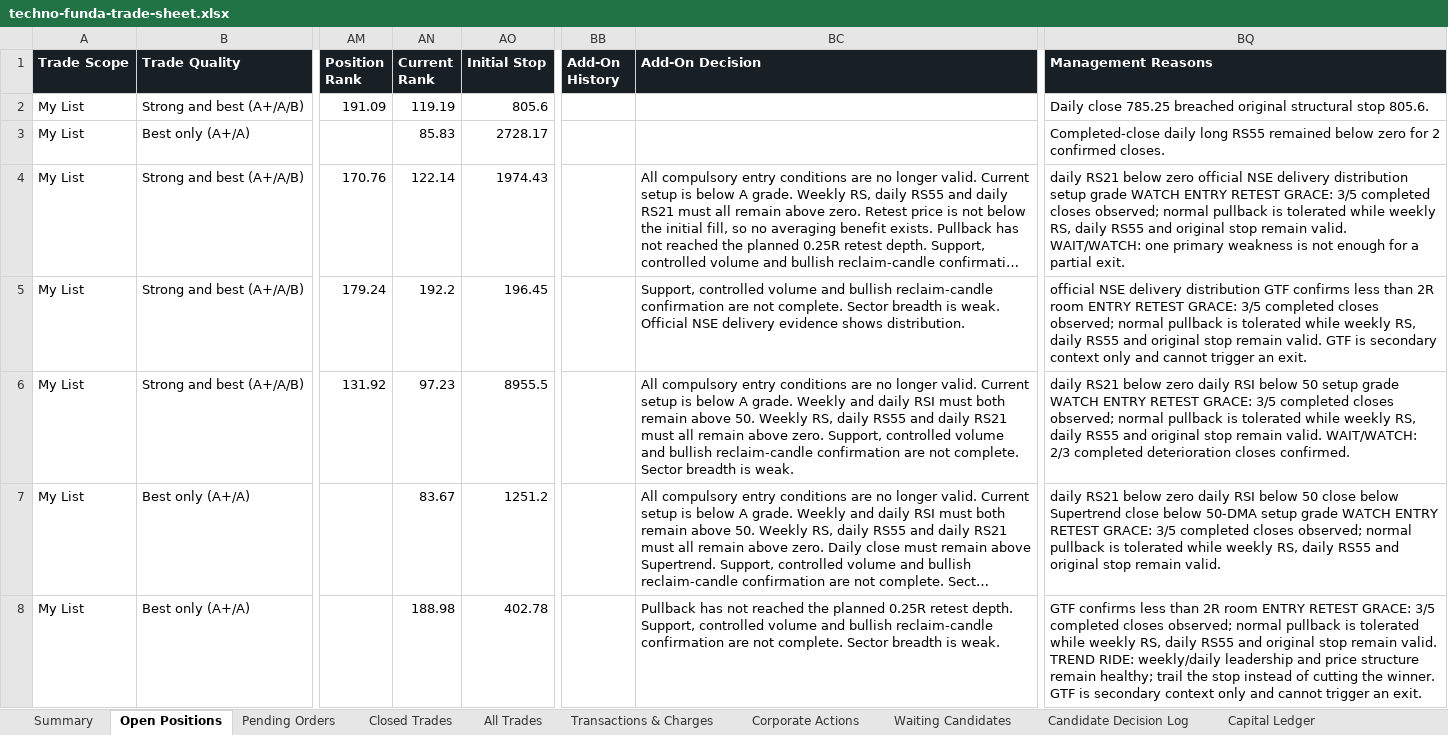
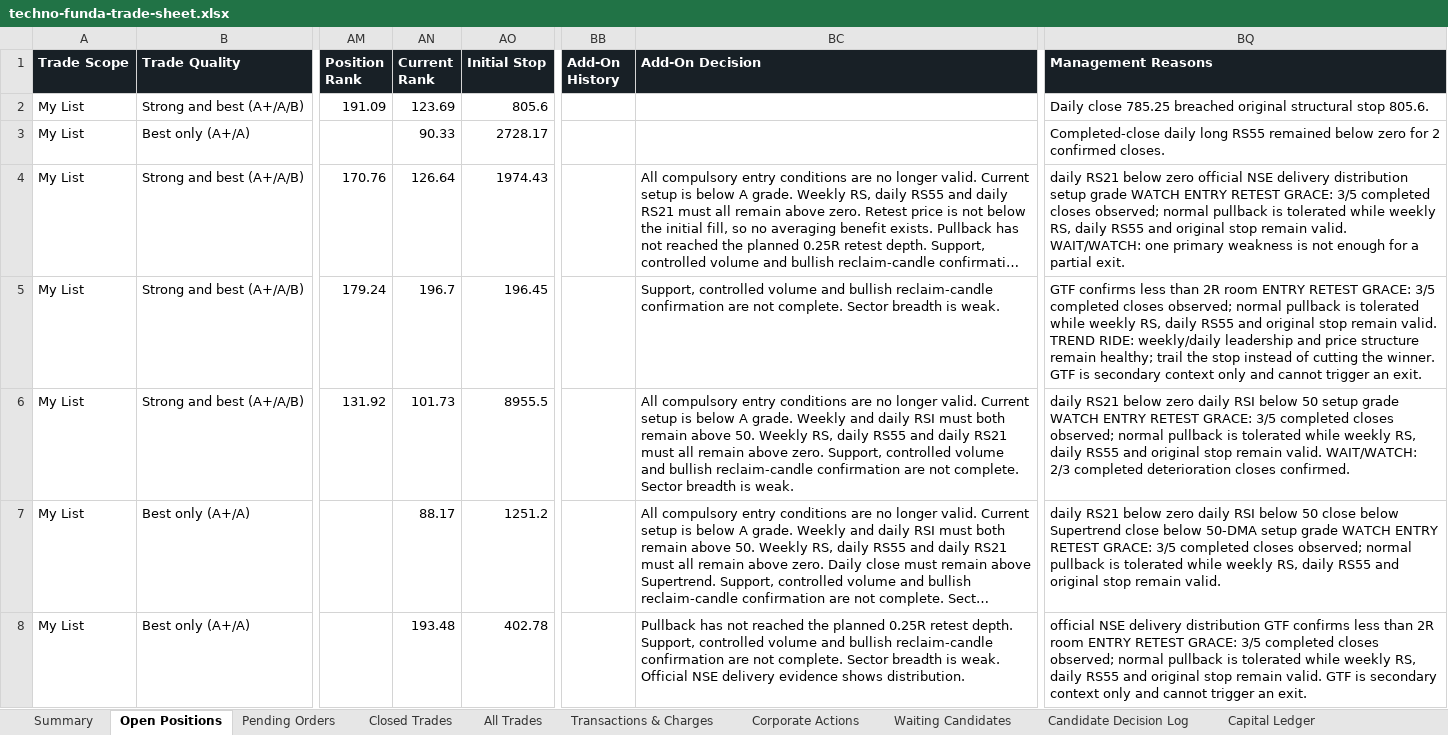
Before and after one commit to smit5927/techno-funda-screener, an Excel workbook: data/techno-funda-trade-sheet.xlsx, sheet Open Positions, drawn as a sheet; only a part is shown, gaps mark what is left out; long unchanged cells end in …; values as stored, in another font and other column widths than the file's, no borders; the diff names each change by its address in the sheet, - before the commit and + after, or states it on an @@ line.

```diff
--- a/data/techno-funda-trade-sheet.xlsx (sheet Open Positions)
+++ b/data/techno-funda-trade-sheet.xlsx (sheet Open Positions)
-AN2 (Current Rank): 119.19
+AN2 (Current Rank): 123.69
-AN3 (Current Rank): 85.83
+AN3 (Current Rank): 90.33
-AN4 (Current Rank): 122.14
+AN4 (Current Rank): 126.64
-AN5 (Current Rank): 192.2
+AN5 (Current Rank): 196.7
-BC5 (Add-On Decision): …is weak. Official NSE delivery evidence shows distribution.
+BC5 (Add-On Decision): …is weak.
-BQ5 (Management Reasons): official NSE delivery distribution GTF confirms less than 2R room ENTRY RETEST GRACE: 3/5 completed closes observed; normal pullback is tolerated while weekly RS, daily RS55 and original stop remain valid. GTF is…
+BQ5 (Management Reasons): GTF confirms less than 2R room ENTRY RETEST GRACE: 3/5 completed closes observed; normal pullback is tolerated while weekly RS, daily RS55 and original stop remain valid. TREND RIDE: weekly/daily leadership and price structure remain healthy; trail the stop instead of cutting the winner. GTF is…
-AN6 (Current Rank): 97.23
+AN6 (Current Rank): 101.73
-AN7 (Current Rank): 83.67
+AN7 (Current Rank): 88.17
-AN8 (Current Rank): 188.98
+AN8 (Current Rank): 193.48
-BC8 (Add-On Decision): …is weak.
+BC8 (Add-On Decision): …is weak. Official NSE delivery evidence shows distribution.
-BQ8 (Management Reasons): GTF confirms less than 2R room ENTRY RETEST GRACE: 3/5 completed closes observed; normal pullback is tolerated while weekly RS, daily RS55 and original stop remain valid. TREND RIDE: weekly/daily leadership and price structure remain healthy; trail the stop instead of cutting the winner. GTF is…
+BQ8 (Management Reasons): official NSE delivery distribution GTF confirms less than 2R room ENTRY RETEST GRACE: 3/5 completed closes observed; normal pullback is tolerated while weekly RS, daily RS55 and original stop remain valid. GTF is…
```
Also changed, not shown: sheet All Trades, sheet Candidate Decision Log, sheet Waiting Candidates, sheet Summary, 1 other file.
